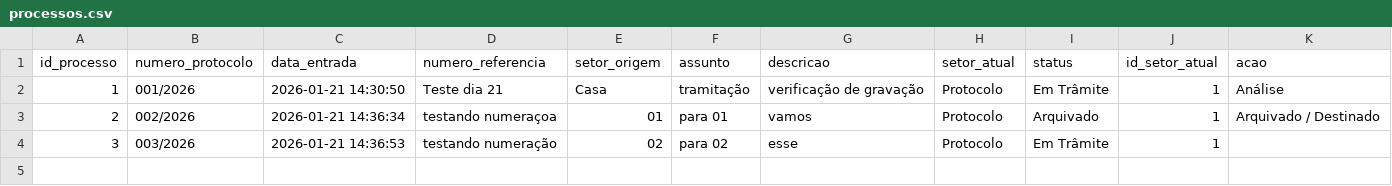
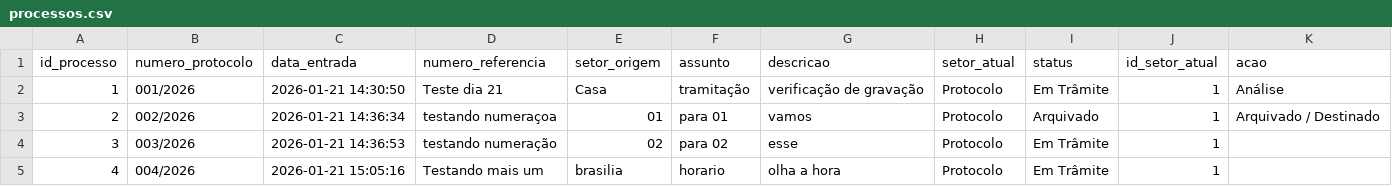
Before and after one commit to planejamentobarbacena-web/Protocolo-Interno-SEPLAN, a CSV file: data/processos.csv, drawn as a sheet; the diff names each change by its address in the sheet, - before the commit and + after, or states it on an @@ line.

Commit message:
Novo protocolo 004/2026

```diff
--- a/data/processos.csv
+++ b/data/processos.csv
+row 5: 4 | 004/2026 | 2026-01-21 15:05:16 | Testando mais um | brasilia | horario | olha a hora | Protocolo | Em Trâmite | 1
```
